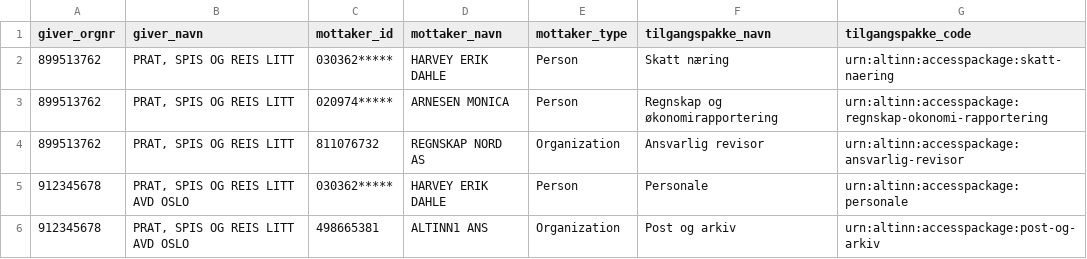
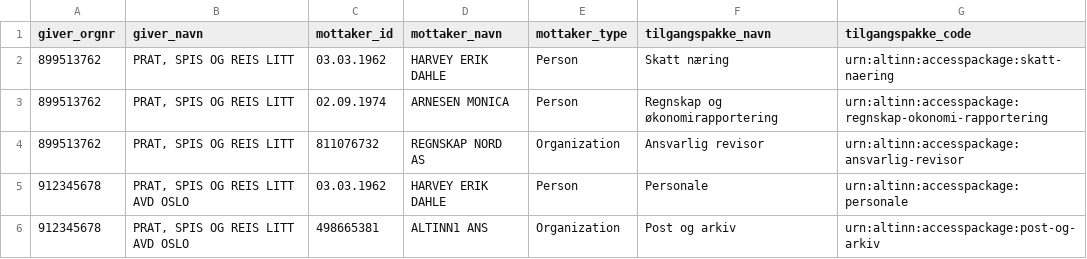
Before and after one commit to Altinn/altinn-access-management-frontend, a CSV file: docs/issues/eksempel/tilgangspakker.csv, drawn as a sheet.

```diff
--- a/docs/issues/eksempel/tilgangspakker.csv
+++ b/docs/issues/eksempel/tilgangspakker.csv
@@ -1,6 +1,6 @@
 giver_orgnr;giver_navn;mottaker_id;mottaker_navn;mottaker_type;tilgangspakke_navn;tilgangspakke_code
-899513762;PRAT, SPIS OG REIS LITT;030362*****;HARVEY ERIK DAHLE;Person;Skatt næring;urn:altinn:accesspackage:skatt-naering
-899513762;PRAT, SPIS OG REIS LITT;020974*****;ARNESEN MONICA;Person;Regnskap og økonomirapportering;urn:altinn:accesspackage:regnskap-okonomi-rapportering
+899513762;PRAT, SPIS OG REIS LITT;03.03.1962;HARVEY ERIK DAHLE;Person;Skatt næring;urn:altinn:accesspackage:skatt-naering
+899513762;PRAT, SPIS OG REIS LITT;02.09.1974;ARNESEN MONICA;Person;Regnskap og økonomirapportering;urn:altinn:accesspackage:regnskap-okonomi-rapportering
 899513762;PRAT, SPIS OG REIS LITT;811076732;REGNSKAP NORD AS;Organization;Ansvarlig revisor;urn:altinn:accesspackage:ansvarlig-revisor
-912345678;PRAT, SPIS OG REIS LITT AVD OSLO;030362*****;HARVEY ERIK DAHLE;Person;Personale;urn:altinn:accesspackage:personale
+912345678;PRAT, SPIS OG REIS LITT AVD OSLO;03.03.1962;HARVEY ERIK DAHLE;Person;Personale;urn:altinn:accesspackage:personale
 912345678;PRAT, SPIS OG REIS LITT AVD OSLO;498665381;ALTINN1 ANS;Organization;Post og arkiv;urn:altinn:accesspackage:post-og-arkiv
```
Also changed, not shown: docs/issues/eksempel/enkeltrettigheter-instans.csv, docs/issues/eksempel/enkeltrettigheter.csv, 6 other files.
